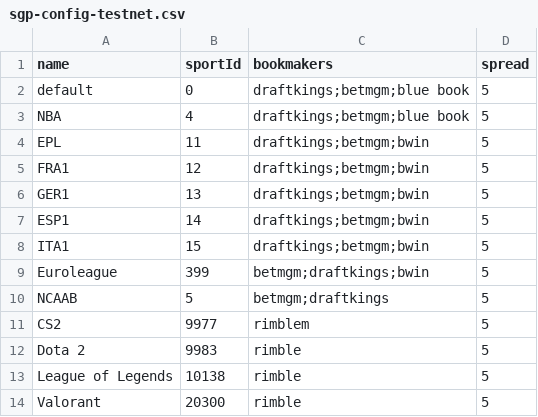
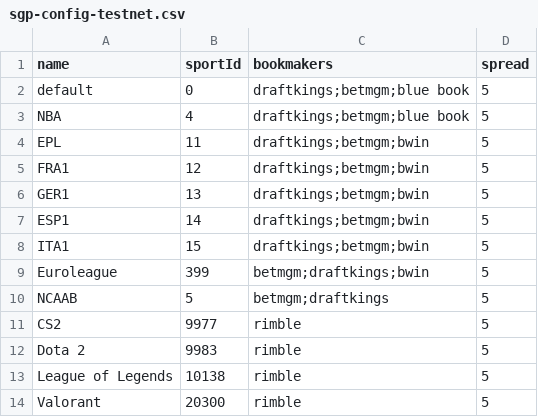
Before and after one commit to thales-markets/sports-markets-v2-risk-management, a CSV file: sgp-config-testnet.csv, drawn as a sheet.

Commit message:
Update provider for CS2

```diff
--- a/sgp-config-testnet.csv
+++ b/sgp-config-testnet.csv
@@ -10,3 +10,3 @@ Euroleague,399,betmgm;draftkings;bwin,5
 NCAAB,5,betmgm;draftkings,5
-CS2,9977,rimblem,5
+CS2,9977,rimble,5
 Dota 2,9983,rimble,5
```
